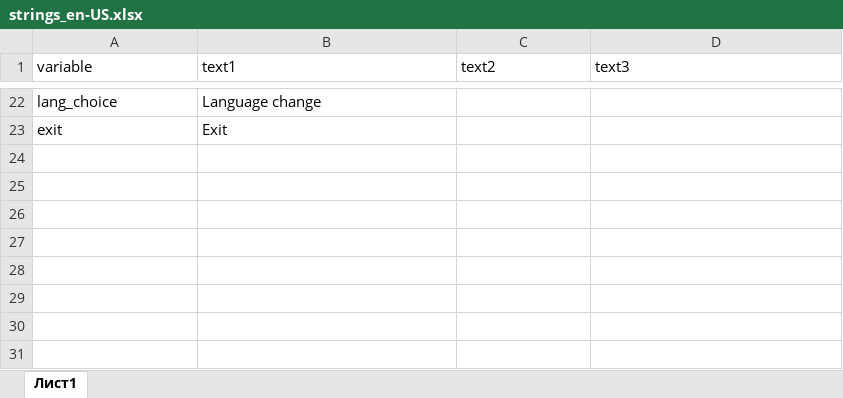
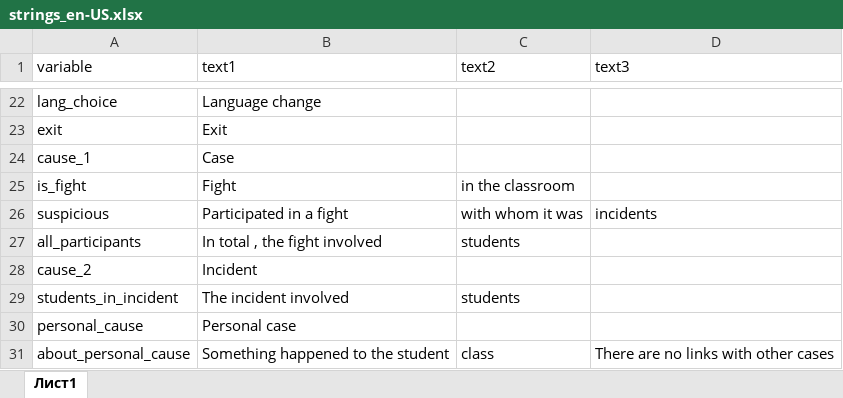
Before and after one commit to ariollex/causal-relationships, an Excel workbook: languages/strings_en-US.xlsx, sheet Лист1, drawn as a sheet; only a part is shown, gaps mark what is left out; values as stored, in another font and other column widths than the file's, no borders; the diff names each change by its address in the sheet, - before the commit and + after, or states it on an @@ line.

```diff
--- a/languages/strings_en-US.xlsx (sheet Лист1)
+++ b/languages/strings_en-US.xlsx (sheet Лист1)
+row 24: cause_1 | Case
+row 25: is_fight | Fight | in the classroom
+row 26: suspicious | Participated in a fight | with whom it was | incidents
+row 27: all_participants | In total , the fight involved | students
+row 28: cause_2 | Incident
+row 29: students_in_incident | The incident involved | students
+row 30: personal_cause | Personal case
+row 31: about_personal_cause | Something happened to the student | class | There are no links with other cases
```
Also changed, not shown: languages/strings_ru-RU.xlsx, 3 other files.
